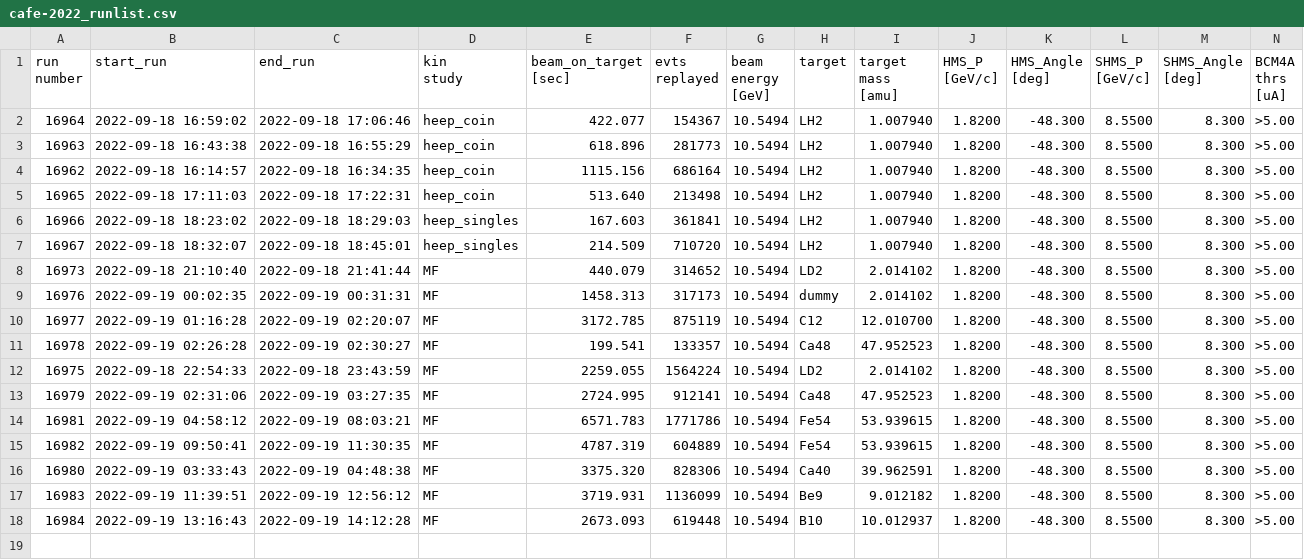
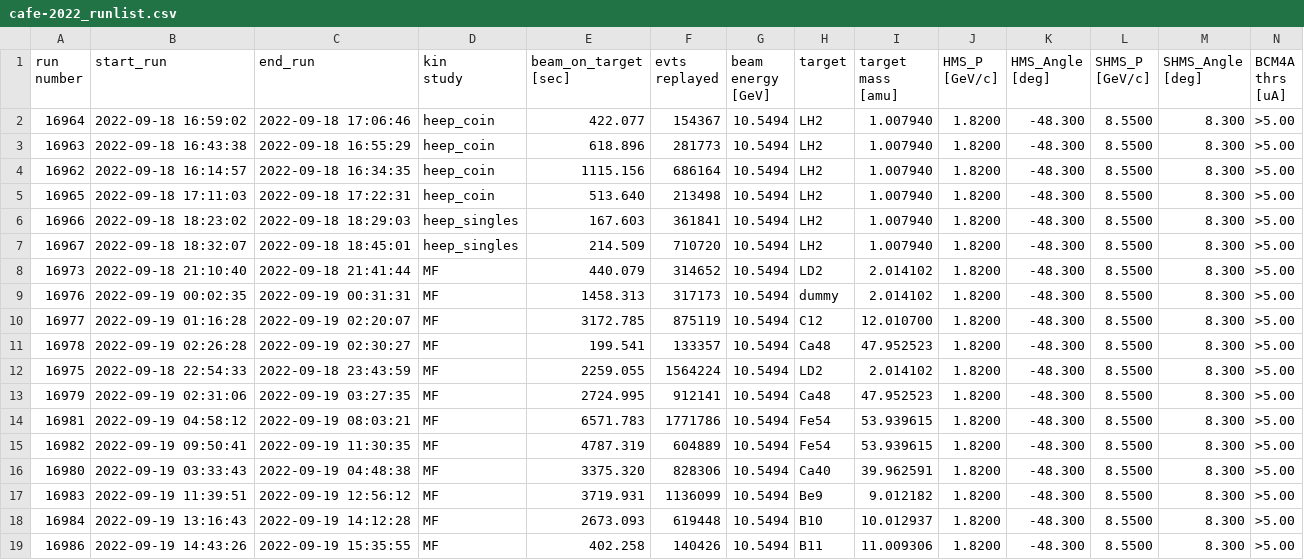
Before and after one commit to Yero1990/cyero.github.io, a CSV file: cafe_live_Sep2022/cafe-2022_runlist.csv, drawn as a sheet; only a part is shown; rows hold the shown columns only; the diff names each change by its address in the sheet, - before the commit and + after, or states it on an @@ line.

Commit message:
updated live online plot

```diff
--- a/cafe_live_Sep2022/cafe-2022_runlist.csv
+++ b/cafe_live_Sep2022/cafe-2022_runlist.csv
+row 19: 16986 | 2022-09-19 14:43:26 | 2022-09-19 15:35:55 | MF | 402.258 | 140426 | 10.5494 | B11 | 11.009306 | 1.8200 | -48.300 | 8.5500 | 8.300 | >5.00
```
Also changed, not shown: 3 other files.
